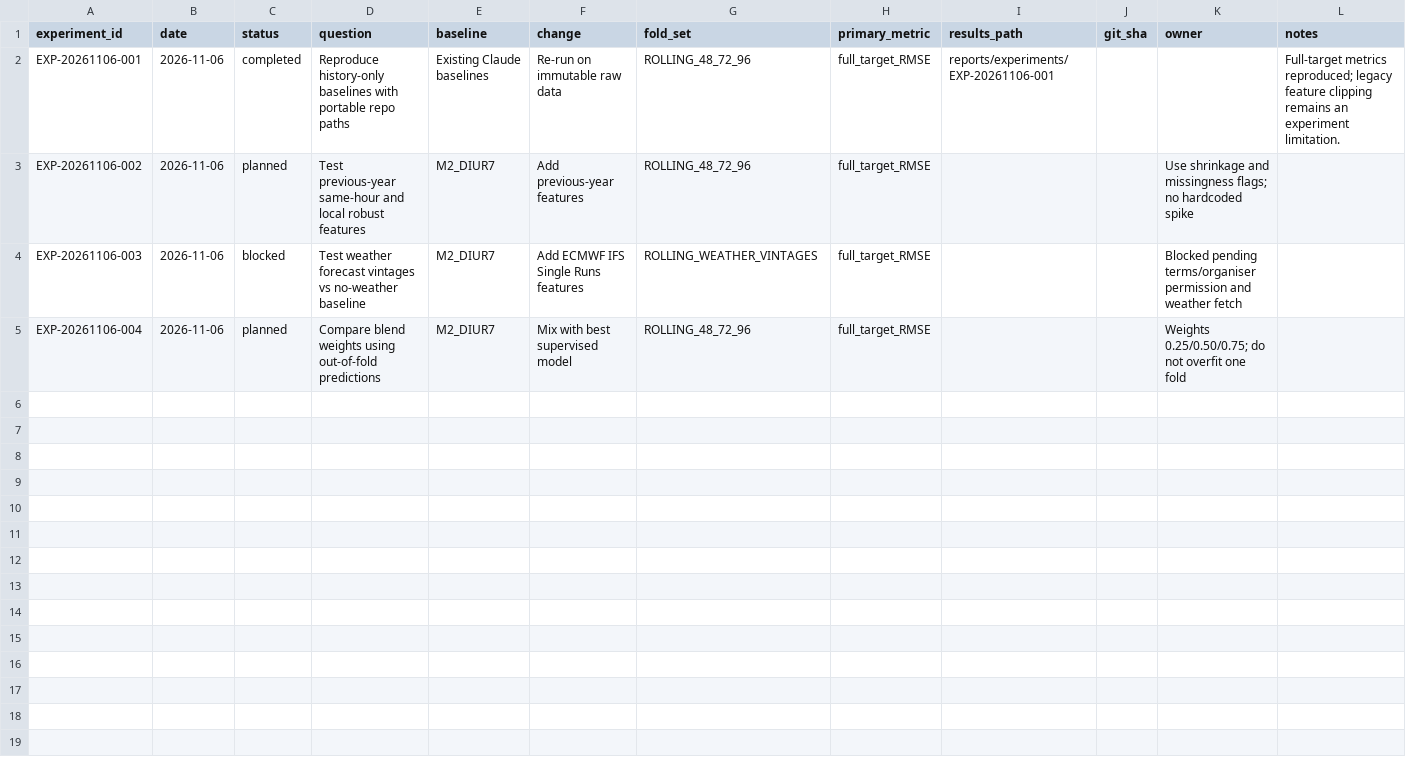
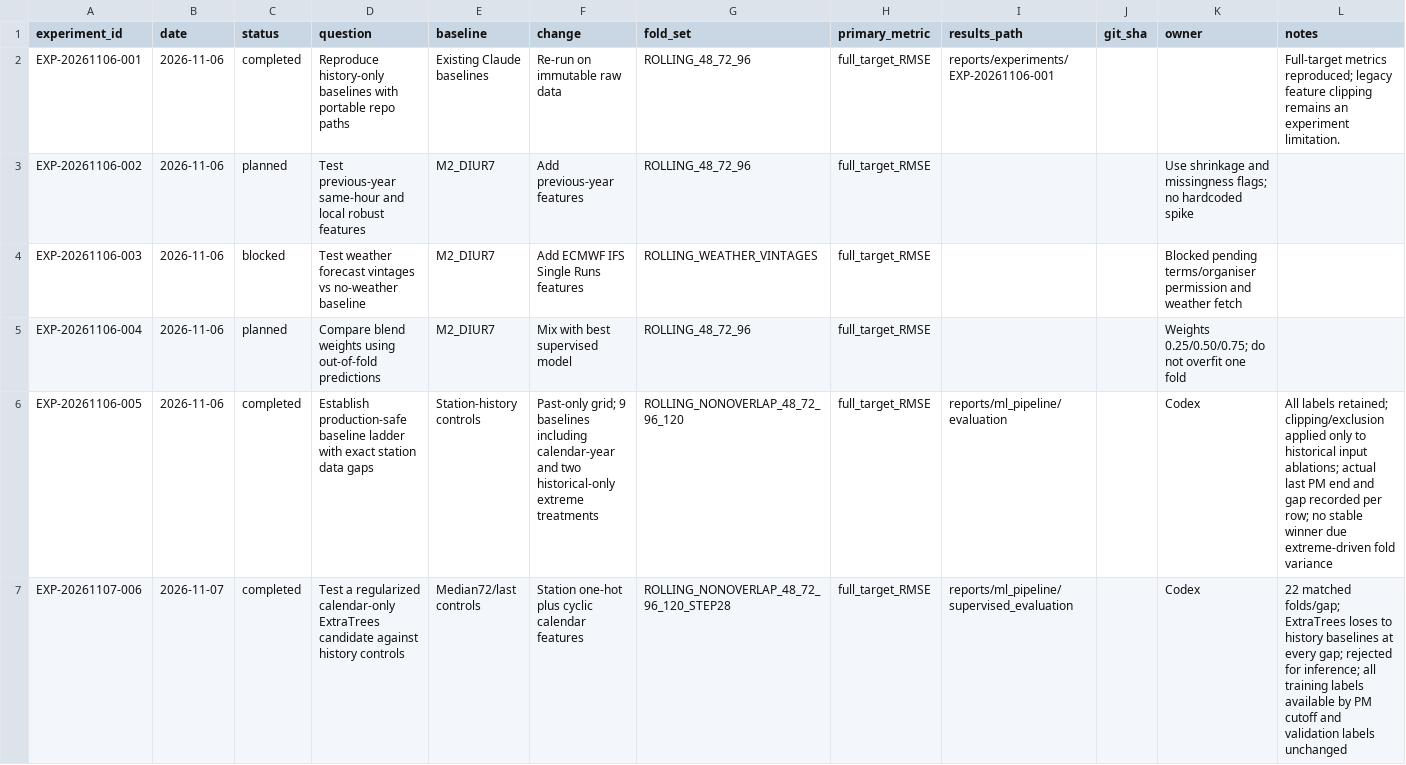
Before and after one commit to acchasujal/aqi, a CSV file: experiments/EXPERIMENT_LOG.csv, drawn as a sheet.

Commit message:
Build leakage-safe Mumbai PM2.5 baseline pipeline

```diff
--- a/experiments/EXPERIMENT_LOG.csv
+++ b/experiments/EXPERIMENT_LOG.csv
@@ -5 +5,3 @@ EXP-20261106-003,2026-11-06,blocked,Test weather forecast vintages vs no-weather
 EXP-20261106-004,2026-11-06,planned,Compare blend weights using out-of-fold predictions,M2_DIUR7,Mix with best supervised model,ROLLING_48_72_96,full_target_RMSE,,,"Weights 0.25/0.50/0.75; do not overfit one fold"
+EXP-20261106-005,2026-11-06,completed,Establish production-safe baseline ladder with exact station data gaps,Station-history controls,Past-only grid; 9 baselines including calendar-year and two historical-only extreme treatments,ROLLING_NONOVERLAP_48_72_96_120,full_target_RMSE,reports/ml_pipeline/evaluation,,Codex,"All labels retained; clipping/exclusion applied only to historical input ablations; actual last PM end and gap recorded per row; no stable winner due extreme-driven fold variance"
+EXP-20261107-006,2026-11-07,completed,Test a regularized calendar-only ExtraTrees candidate against history controls,Median72/last controls,Station one-hot plus cyclic calendar features,ROLLING_NONOVERLAP_48_72_96_120_STEP28,full_target_RMSE,reports/ml_pipeline/supervised_evaluation,,Codex,"22 matched folds/gap; ExtraTrees loses to history baselines at every gap; rejected for inference; all training labels available by PM cutoff and validation labels unchanged"
```
Also changed, not shown: 39 other files.
